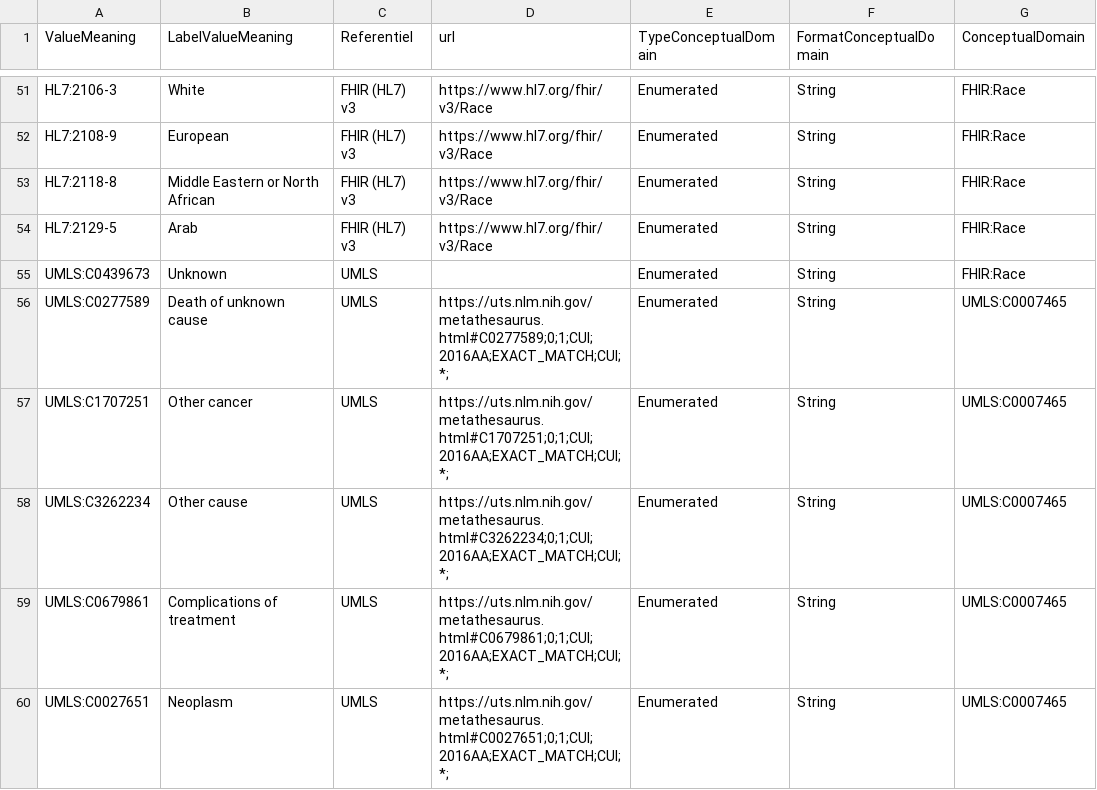
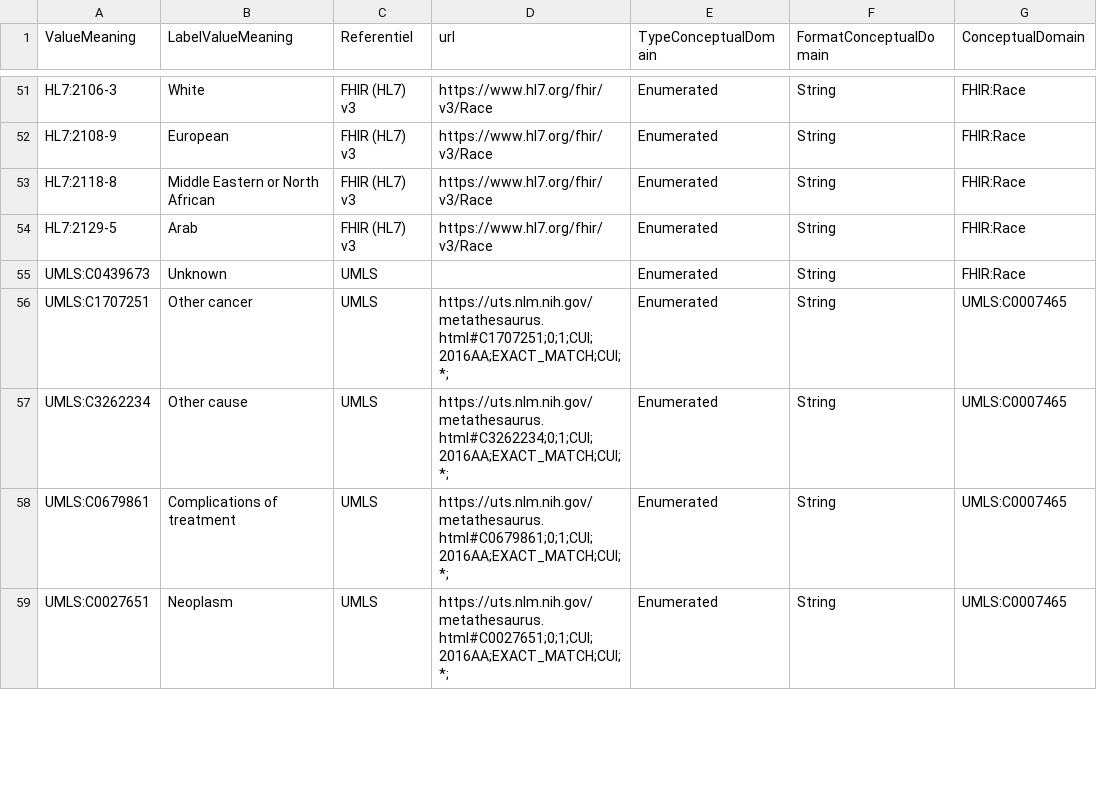
Before and after one commit to tbaudier/OSIRIS, a TSV file: data/ConceptualDomain.tsv, drawn as a sheet; only a part is shown, gaps mark what is left out; removed rows and columns are numbered as before the commit, all else as after; the diff covers the shown part only; the diff names each change by its address in the sheet, - before the commit and + after, or states it on an @@ line.

```diff
--- a/data/ConceptualDomain.tsv
+++ b/data/ConceptualDomain.tsv
-row 56: UMLS:C0277589 | Death of unknown cause | UMLS | https://uts.nlm.nih.gov/metathesaurus.html#C0277589;0;1;CUI;2016AA;EXACT_MATCH;CUI;*; | Enumerated | String | UMLS:C0007465
```
Also changed, not shown: 6 added rows, 4 removed rows, 4 edited cells and row numbers in column A elsewhere in this file, data/DataElementConcept.tsv, pivot/OSIRIS_pivot_Annotation.csv, 6 other files.
